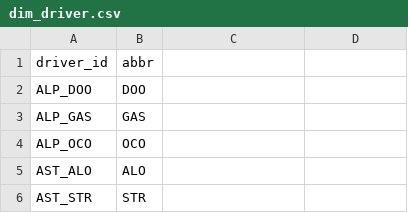
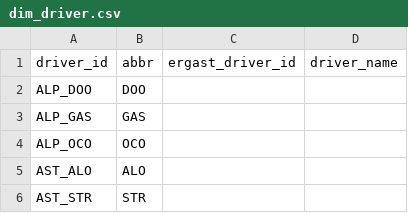
Before and after one commit to venholm-den/f1-fantasy-optimizer, a CSV file: data/seasons/2024/raw/dim_driver.csv, drawn as a sheet; only a part is shown; the diff names each change by its address in the sheet, - before the commit and + after, or states it on an @@ line.

Commit message:
Enrich dims with optional Ergast ids/names via mappings

```diff
--- a/data/seasons/2024/raw/dim_driver.csv
+++ b/data/seasons/2024/raw/dim_driver.csv
-C1: (empty)
+C1: ergast_driver_id
-D1: (empty)
+D1: driver_name
```
Also changed, not shown: data/seasons/2023/raw/dim_driver.csv, data/seasons/2025/raw/dim_driver.csv, 8 other files.
